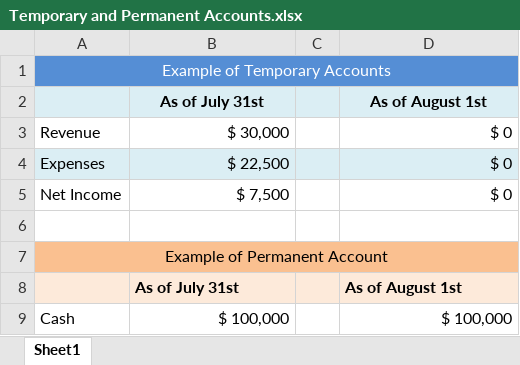
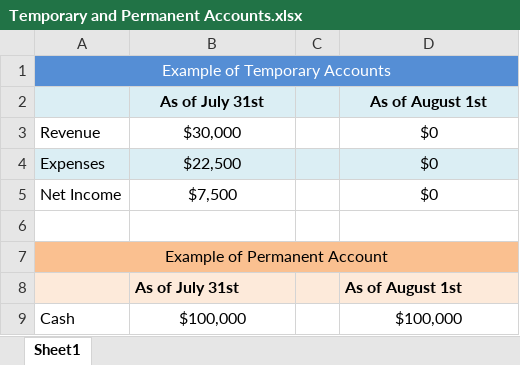
Before and after one commit to leonardodls/product-introduction-financial-accounting, an Excel workbook: assets/public/Chapter_1_Introduction_to_business_and_accounting_concepts/documents/resources/Temporary and Permanent Accounts.xlsx, sheet Sheet1, drawn as a sheet; values as stored, in another font and other column widths than the file's, no borders; the diff names each change by its address in the sheet, - before the commit and + after, or states it on an @@ line.

```diff
--- a/assets/public/Chapter_1_Introduction_to_business_and_accounting_concepts/documents/resources/Temporary and Permanent Accounts.xlsx (sheet Sheet1)
+++ b/assets/public/Chapter_1_Introduction_to_business_and_accounting_concepts/documents/resources/Temporary and Permanent Accounts.xlsx (sheet Sheet1)
-B3 (As of July 31st): $ 30,000
+B3 (As of July 31st): $30,000
-B3:B5 alignment: right
+B3:B5 alignment: center
-D3:D5 (As of August 1st): $ 0
+D3:D5 (As of August 1st): $0
-D3:D5 alignment: right
+D3:D5 alignment: center
-B4 (As of July 31st): $ 22,500
+B4 (As of July 31st): $22,500
-B5 (As of July 31st): $ 7,500
+B5 (As of July 31st): $7,500
-B9 (As of July 31st): $ 100,000
+B9 (As of July 31st): $100,000
-B9 alignment: right
+B9 alignment: center
-D9 (As of August 1st): $ 100,000
+D9 (As of August 1st): $100,000
-D9 alignment: right
+D9 alignment: center
```
Also changed, not shown: assets/public/Chapter_14_Forecasting_Cash_Flows_Investment_Analysis/documents/resources/06_Final_V3.xlsx, assets/public/Chapter_14_Forecasting_Cash_Flows_Investment_Analysis/documents/resources/06_Initial_V3.xlsx, 11 other files.
